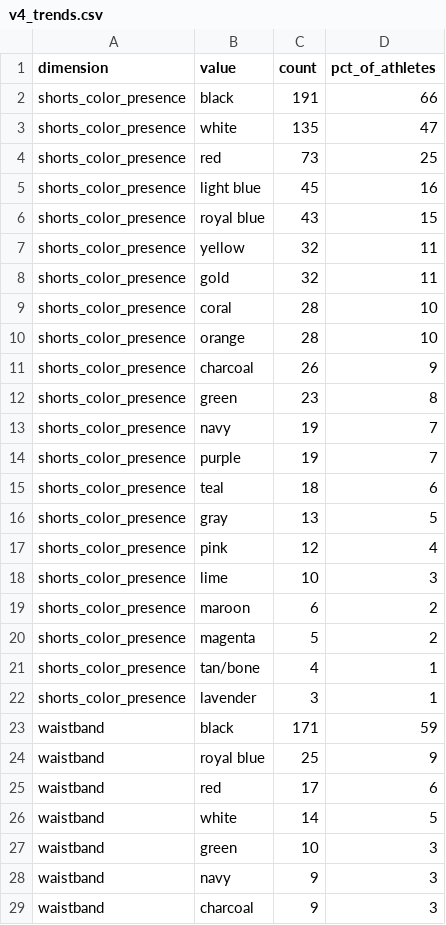
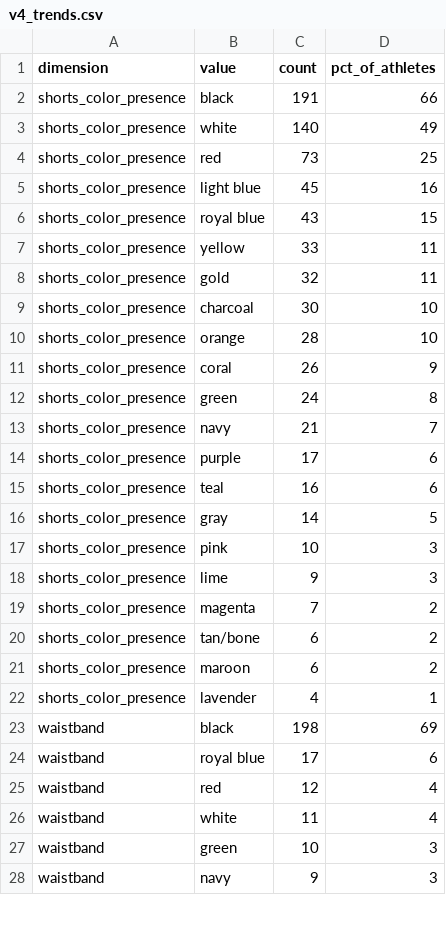
Before and after one commit to HyphaLogic/dtb-market-research, a CSV file: analysis/v4_trends.csv, drawn as a sheet; only a part is shown; the diff covers the shown part only.

```diff
--- a/analysis/v4_trends.csv
+++ b/analysis/v4_trends.csv
@@ -2,3 +2,3 @@ dimension,value,count,pct_of_athletes
 shorts_color_presence,black,191,66
-shorts_color_presence,white,135,47
+shorts_color_presence,white,140,49
 shorts_color_presence,red,73,25
@@ -6,24 +6,23 @@ shorts_color_presence,light blue,45,16
 shorts_color_presence,royal blue,43,15
-shorts_color_presence,yellow,32,11
+shorts_color_presence,yellow,33,11
 shorts_color_presence,gold,32,11
-shorts_color_presence,coral,28,10
+shorts_color_presence,charcoal,30,10
 shorts_color_presence,orange,28,10
-shorts_color_presence,charcoal,26,9
-shorts_color_presence,green,23,8
-shorts_color_presence,navy,19,7
-shorts_color_presence,purple,19,7
-shorts_color_presence,teal,18,6
-shorts_color_presence,gray,13,5
-shorts_color_presence,pink,12,4
-shorts_color_presence,lime,10,3
+shorts_color_presence,coral,26,9
+shorts_color_presence,green,24,8
+shorts_color_presence,navy,21,7
+shorts_color_presence,purple,17,6
+shorts_color_presence,teal,16,6
+shorts_color_presence,gray,14,5
+shorts_color_presence,pink,10,3
+shorts_color_presence,lime,9,3
+shorts_color_presence,magenta,7,2
+shorts_color_presence,tan/bone,6,2
 shorts_color_presence,maroon,6,2
-shorts_color_presence,magenta,5,2
-shorts_color_presence,tan/bone,4,1
-shorts_color_presence,lavender,3,1
-waistband,black,171,59
-waistband,royal blue,25,9
-waistband,red,17,6
-waistband,white,14,5
+shorts_color_presence,lavender,4,1
+waistband,black,198,69
+waistband,royal blue,17,6
+waistband,red,12,4
+waistband,white,11,4
 waistband,green,10,3
 waistband,navy,9,3
-waistband,charcoal,9,3
```
Also changed, not shown: 9 added rows, 8 removed rows and 58 edited cells elsewhere in this file, 2 other files.
